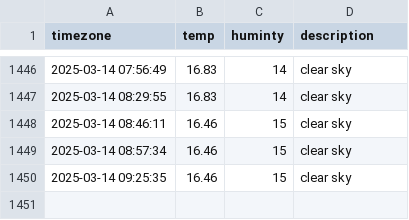
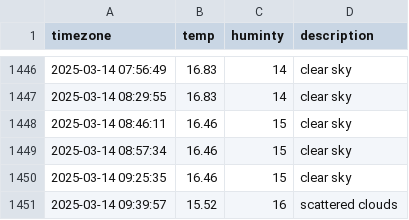
Before and after one commit to dongmin330/seoul_weather, a CSV file: seoul_weather.csv, drawn as a sheet; only a part is shown, gaps mark what is left out.

```diff
--- a/seoul_weather.csv
+++ b/seoul_weather.csv
@@ -1450 +1450,2 @@ timezone,temp,huminty,description
 2025-03-14 09:25:35,16.46,15,clear sky
+2025-03-14 09:39:57,15.52,16,scattered clouds
```
